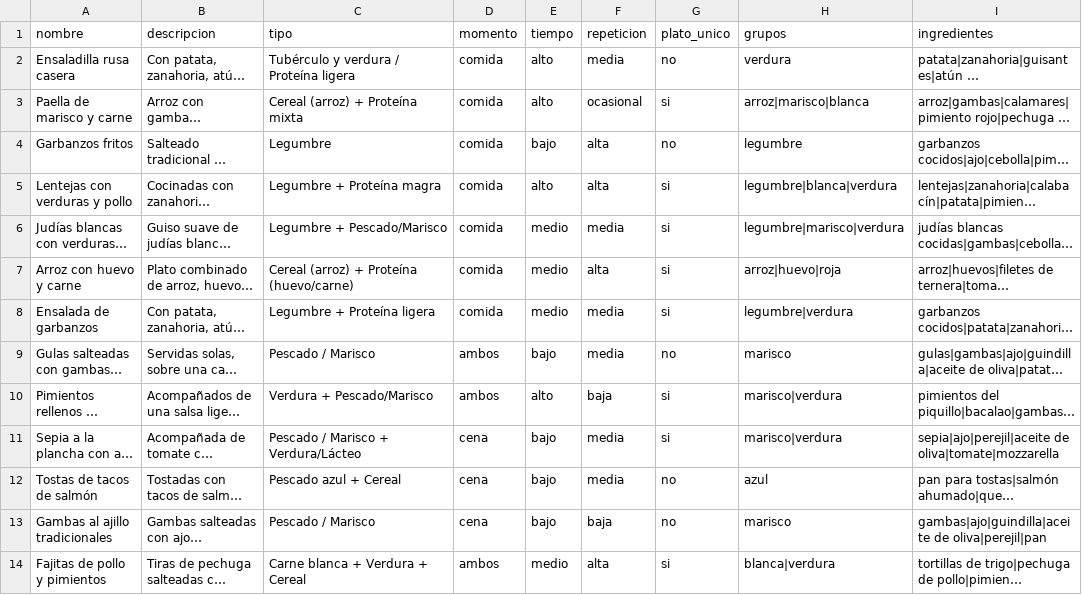
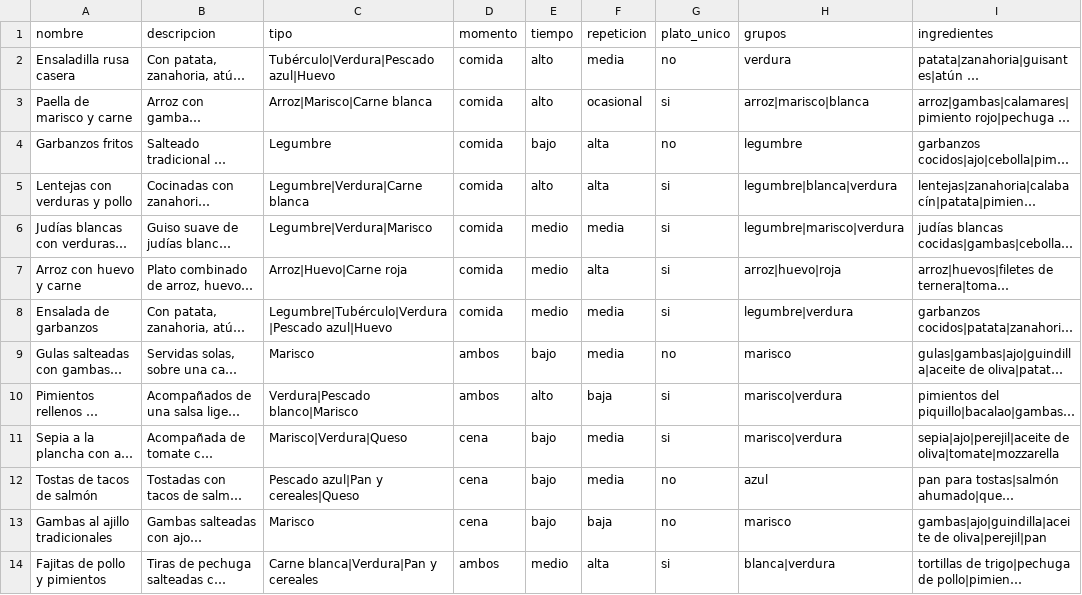
Before and after one commit to diegocalvogit/planificador-comida, a CSV file: datos/platos.csv, drawn as a sheet; only a part is shown; long unchanged cells end in …; the diff covers the shown part only; the diff names each change by its address in the sheet, - before the commit and + after, or states it on an @@ line.

```diff
--- a/datos/platos.csv
+++ b/datos/platos.csv
-C2 (tipo): Tubérculo y verdura / Proteína ligera
+C2 (tipo): Tubérculo|Verdura|Pescado azul|Huevo
-C3 (tipo): Cereal (arroz) + Proteína mixta
+C3 (tipo): Arroz|Marisco|Carne blanca
-C5 (tipo): Legumbre + Proteína magra
+C5 (tipo): Legumbre|Verdura|Carne blanca
-C6 (tipo): Legumbre + Pescado/Marisco
+C6 (tipo): Legumbre|Verdura|Marisco
-C7 (tipo): Cereal (arroz) + Proteína (huevo/carne)
+C7 (tipo): Arroz|Huevo|Carne roja
-C8 (tipo): Legumbre + Proteína ligera
+C8 (tipo): Legumbre|Tubérculo|Verdura|Pescado azul|Huevo
-C9 (tipo): Pescado / Marisco
+C9 (tipo): Marisco
-C10 (tipo): Verdura + Pescado/Marisco
+C10 (tipo): Verdura|Pescado blanco|Marisco
-C11 (tipo): Pescado / Marisco + Verdura/Lácteo
+C11 (tipo): Marisco|Verdura|Queso
-C12 (tipo): Pescado azul + Cereal
+C12 (tipo): Pescado azul|Pan y cereales|Queso
-C13 (tipo): Pescado / Marisco
+C13 (tipo): Marisco
-C14 (tipo): Carne blanca + Verdura + Cereal
+C14 (tipo): Carne blanca|Verdura|Pan y cereales
```
Also changed, not shown: 1 added row and 10 edited cells elsewhere in this file, datos/equilibrio.csv, datos/ingredientes.csv, 6 other files.
